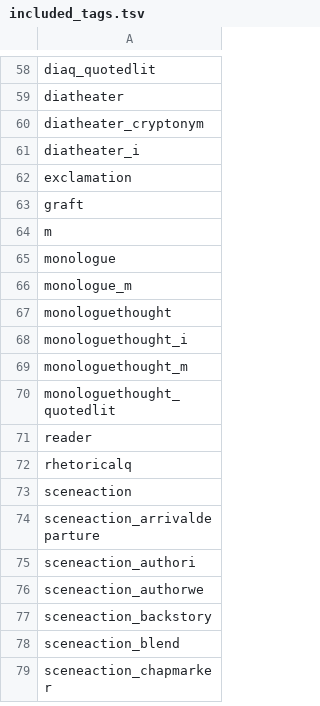
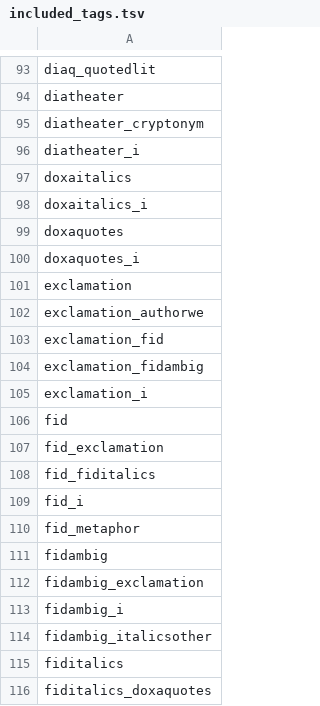
Before and after one commit to aculich/novel-scenification, a TSV file: included_tags.tsv, drawn as a sheet; only a part is shown, gaps mark what is left out; the shorter side is filled out with more unchanged rows; the diff covers the shown part only; the diff names each change by its address in the sheet, - before the commit and + after, or states it on an @@ line.

```diff
--- a/included_tags.tsv
+++ b/included_tags.tsv
+row 97: doxaitalics
+row 98: doxaitalics_i
+row 99: doxaquotes
+row 100: doxaquotes_i
+row 102: exclamation_authorwe
+row 103: exclamation_fid
+row 104: exclamation_fidambig
+row 105: exclamation_i
+row 106: fid
+row 107: fid_exclamation
+row 108: fid_fiditalics
+row 109: fid_i
+row 110: fid_metaphor
+row 111: fidambig
+row 112: fidambig_exclamation
+row 113: fidambig_i
+row 114: fidambig_italicsother
+row 115: fiditalics
+row 116: fiditalics_doxaquotes
```
Also changed, not shown: 109 added rows, 2 removed rows and 1 edited cell elsewhere in this file, excluded_tags.tsv, removed_tags.tsv.
